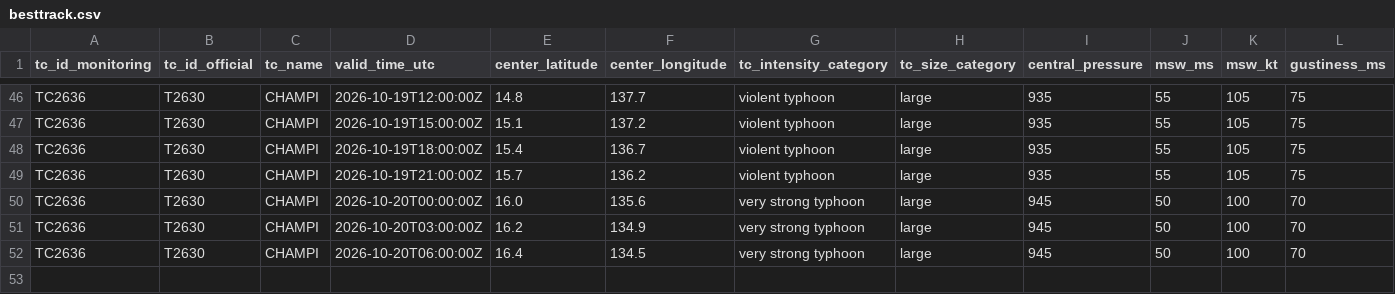
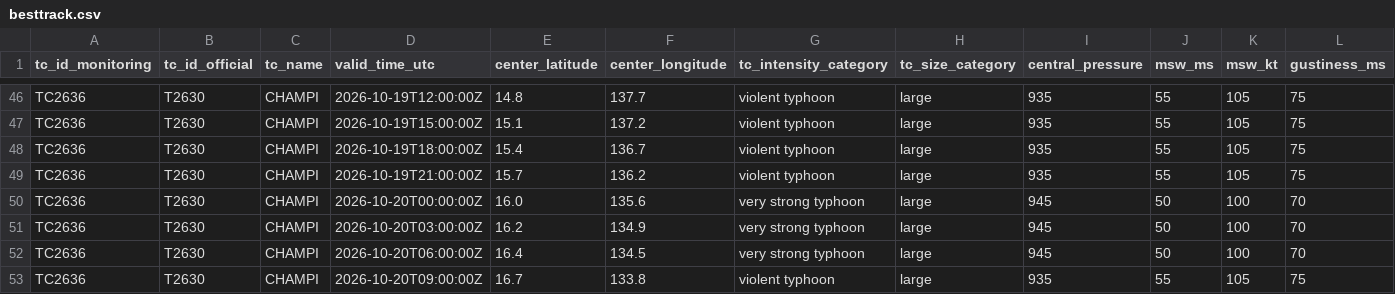
Before and after one commit to beuraieon-a/jma-tc-tracker, a CSV file: data/T2630_CHAMPI/besttrack.csv, drawn as a sheet; only a part is shown, gaps mark what is left out; rows hold the shown columns only; the diff names each change by its address in the sheet, - before the commit and + after, or states it on an @@ line.

Commit message:
data: 39402994765 2026-10-20T09:45:28Z

```diff
--- a/data/T2630_CHAMPI/besttrack.csv
+++ b/data/T2630_CHAMPI/besttrack.csv
+row 53: TC2636 | T2630 | CHAMPI | 2026-10-20T09:00:00Z | 16.7 | 133.8 | violent typhoon | large | 935 | 55 | 105 | 75
```
Also changed, not shown: 4 other files.
